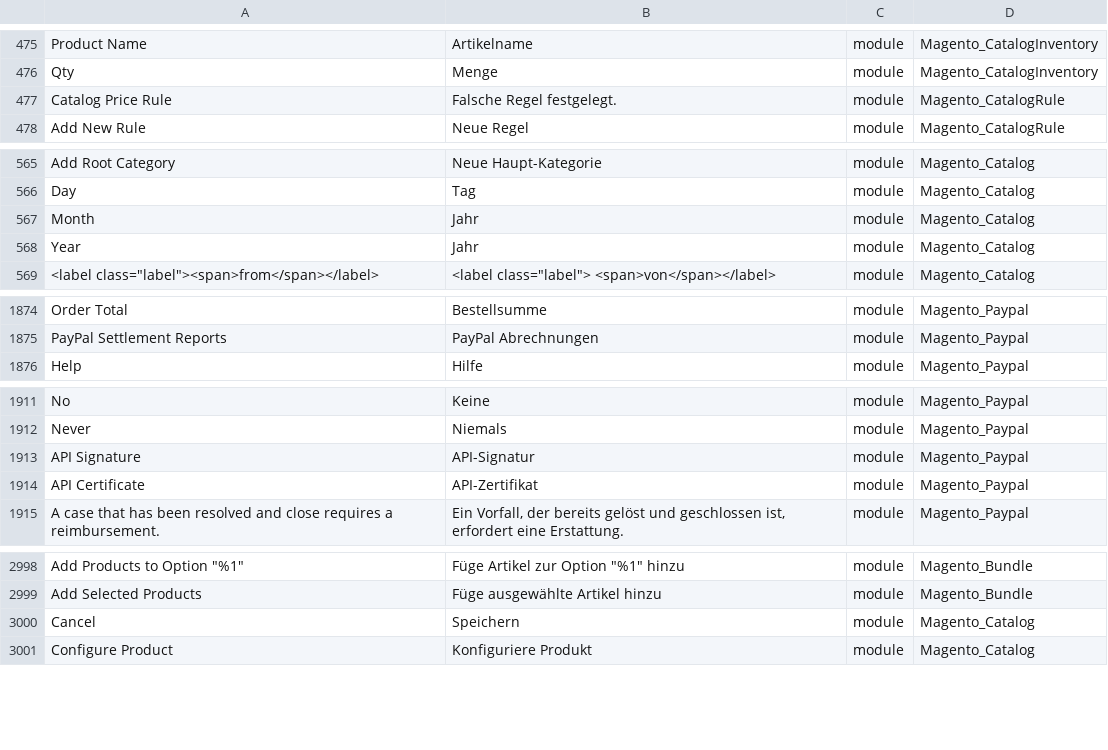
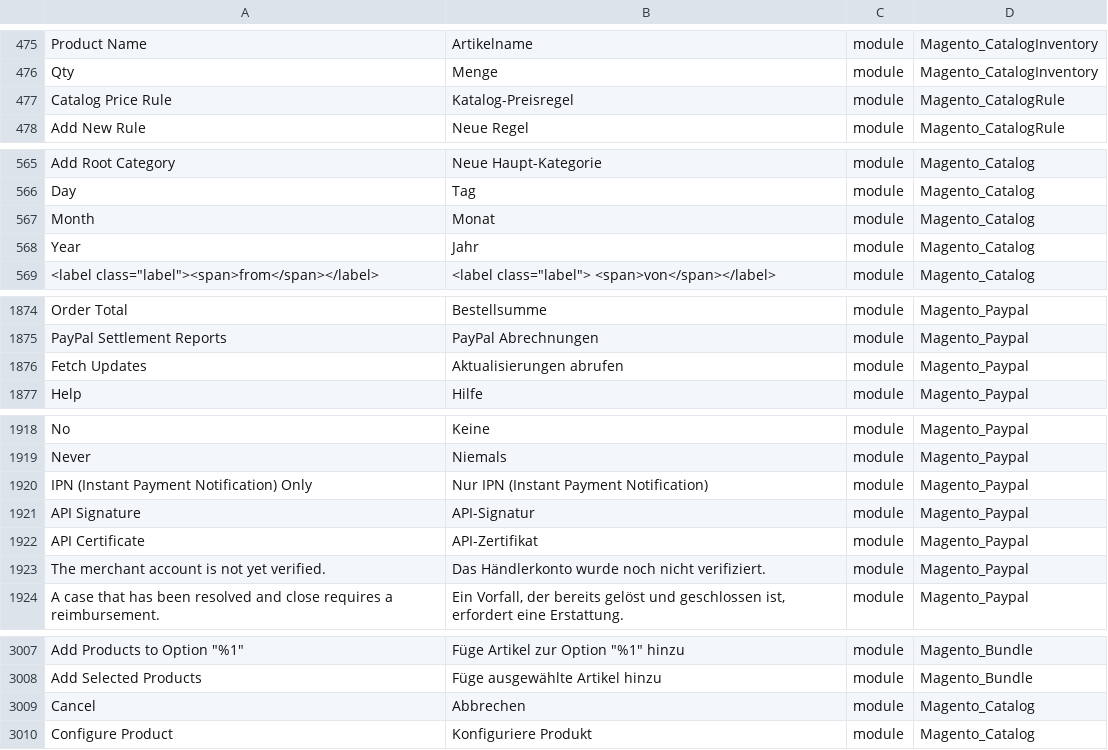
Before and after one commit to Magento2Translations/language_de_de, a CSV file: de_DE.csv, drawn as a sheet; only a part is shown, gaps mark what is left out; addresses are those after the commit; the diff covers the shown part only; the diff names each change by its address in the sheet, - before the commit and + after, or states it on an @@ line.

```diff
--- a/de_DE.csv
+++ b/de_DE.csv
-B477: Falsche Regel festgelegt.
+B477: Katalog-Preisregel
-B567: Jahr
+B567: Monat
+row 1876: Fetch Updates | Aktualisierungen abrufen | module | Magento_Paypal
+row 1920: IPN (Instant Payment Notification) Only | Nur IPN (Instant Payment Notification) | module | Magento_Paypal
+row 1923: The merchant account is not yet verified. | Das Händlerkonto wurde noch nicht verifiziert. | module | Magento_Paypal
-B3009: Speichern
+B3009: Abbrechen
```
Also changed, not shown: 12 added rows elsewhere in this file, 1 other file.
